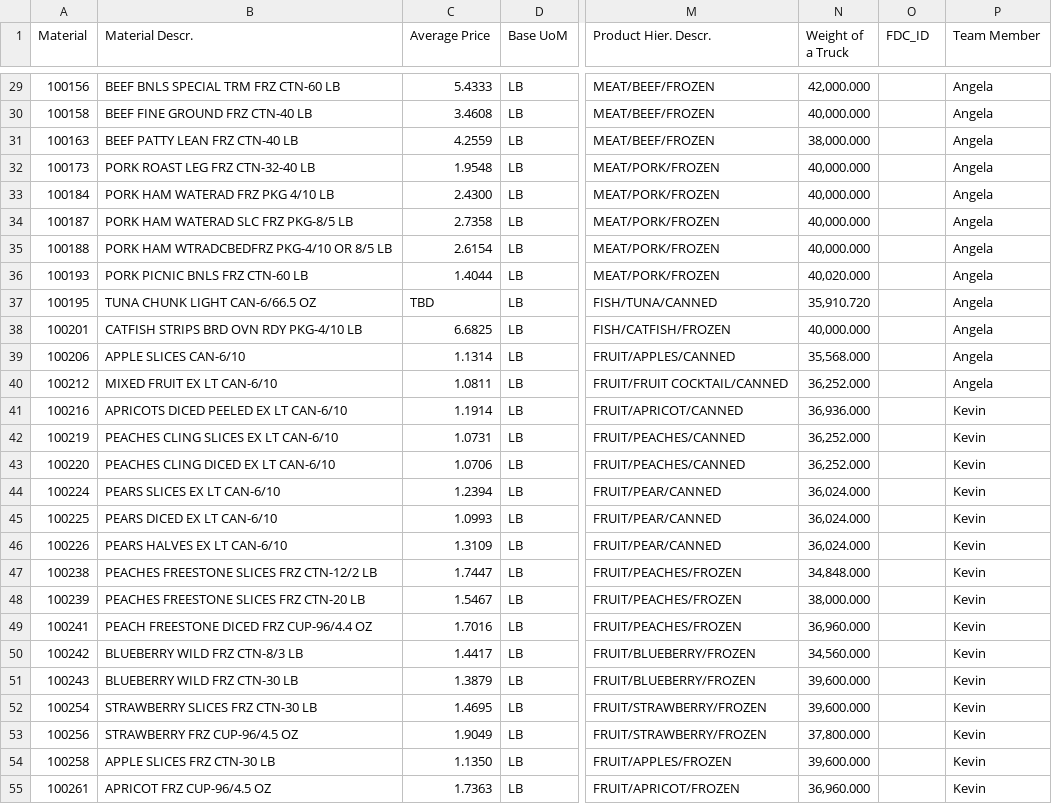
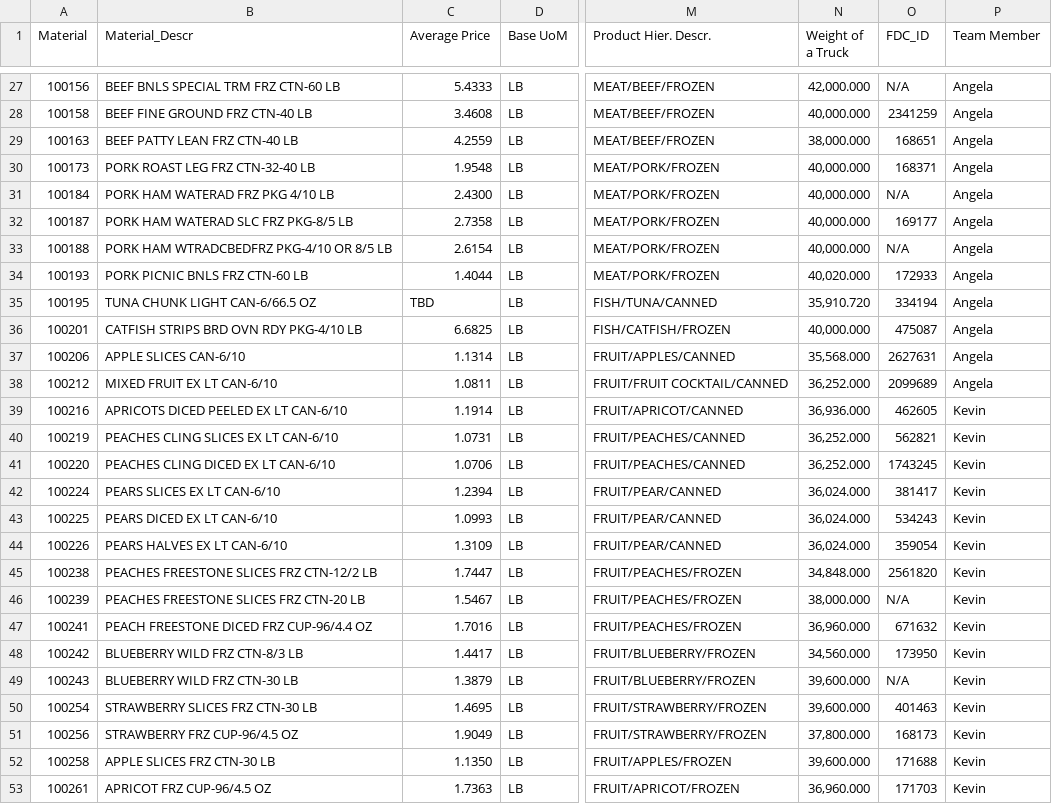
Before and after one commit to chrisgnicholas/EEP153_Harriette_Chick_Project2, a CSV file: data/sy24-25-average-material-price.csv, drawn as a sheet; only a part is shown, gaps mark what is left out; addresses are those after the commit; the diff covers the shown part only; the diff names each change by its address in the sheet, - before the commit and + after, or states it on an @@ line.

```diff
--- a/data/sy24-25-average-material-price.csv
+++ b/data/sy24-25-average-material-price.csv
-B1: Material Descr.
+B1: Material_Descr
-O27 (FDC_ID): (empty)
+O27 (FDC_ID): N/A
-O28 (FDC_ID): (empty)
+O28 (FDC_ID): 2341259
-O29 (FDC_ID): (empty)
+O29 (FDC_ID): 168651
-O30 (FDC_ID): (empty)
+O30 (FDC_ID): 168371
-O31 (FDC_ID): (empty)
+O31 (FDC_ID): N/A
-O32 (FDC_ID): (empty)
+O32 (FDC_ID): 169177
-O33 (FDC_ID): (empty)
+O33 (FDC_ID): N/A
-O34 (FDC_ID): (empty)
+O34 (FDC_ID): 172933
-O35 (FDC_ID): (empty)
+O35 (FDC_ID): 334194
-O36 (FDC_ID): (empty)
+O36 (FDC_ID): 475087
-O37 (FDC_ID): (empty)
+O37 (FDC_ID): 2627631
-O38 (FDC_ID): (empty)
+O38 (FDC_ID): 2099689
-O39 (FDC_ID): (empty)
+O39 (FDC_ID): 462605
-O40 (FDC_ID): (empty)
+O40 (FDC_ID): 562821
-O41 (FDC_ID): (empty)
+O41 (FDC_ID): 1743245
-O42 (FDC_ID): (empty)
+O42 (FDC_ID): 381417
-O43 (FDC_ID): (empty)
+O43 (FDC_ID): 534243
-O44 (FDC_ID): (empty)
+O44 (FDC_ID): 359054
-O45 (FDC_ID): (empty)
+O45 (FDC_ID): 2561820
-O46 (FDC_ID): (empty)
+O46 (FDC_ID): N/A
-O47 (FDC_ID): (empty)
+O47 (FDC_ID): 671632
-O48 (FDC_ID): (empty)
+O48 (FDC_ID): 173950
-O49 (FDC_ID): (empty)
+O49 (FDC_ID): N/A
-O50 (FDC_ID): (empty)
+O50 (FDC_ID): 401463
-O51 (FDC_ID): (empty)
+O51 (FDC_ID): 168173
-O52 (FDC_ID): (empty)
+O52 (FDC_ID): 171688
-O53 (FDC_ID): (empty)
+O53 (FDC_ID): 171703
```
Also changed, not shown: 2 removed rows and 115 edited cells elsewhere in this file, 1 other file.
